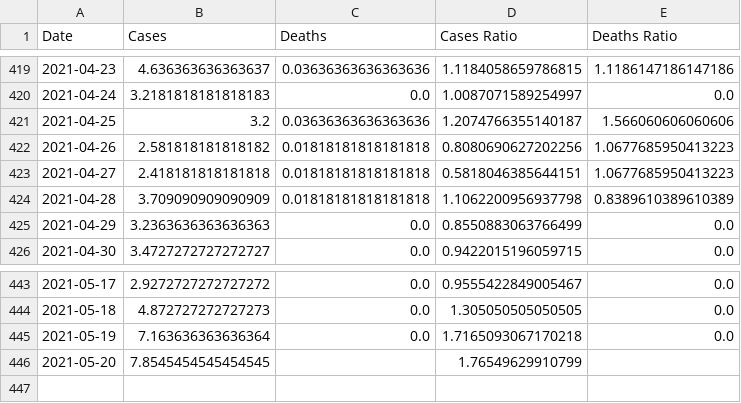
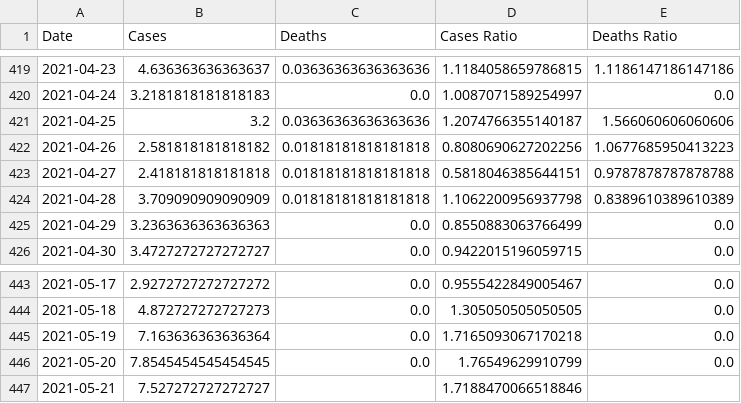
Before and after one commit to robertgauld/scotland-covid19-data, a CSV file: public/scotland_per_100000.csv, drawn as a sheet; only a part is shown, gaps mark what is left out.

```diff
--- a/public/scotland_per_100000.csv
+++ b/public/scotland_per_100000.csv
@@ -422,3 +422,3 @@ Date,Cases,Deaths,Cases Ratio,Deaths Ratio
 2021-04-26,2.581818181818182,0.01818181818181818,0.8080690627202256,1.0677685950413223
-2021-04-27,2.418181818181818,0.01818181818181818,0.5818046385644151,1.0677685950413223
+2021-04-27,2.418181818181818,0.01818181818181818,0.5818046385644151,0.9787878787878788
 2021-04-28,3.709090909090909,0.01818181818181818,1.1062200956937798,0.8389610389610389
@@ -445,2 +445,3 @@ Date,Cases,Deaths,Cases Ratio,Deaths Ratio
 2021-05-19,7.163636363636364,0.0,1.7165093067170218,0.0
-2021-05-20,7.8545454545454545,,1.76549629910799,
+2021-05-20,7.8545454545454545,0.0,1.76549629910799,0.0
+2021-05-21,7.527272727272727,,1.7188470066518846,
```
Also changed, not shown: public/england_per_100000.csv, public/northern_ireland_per_100000.csv, 15 other files.
